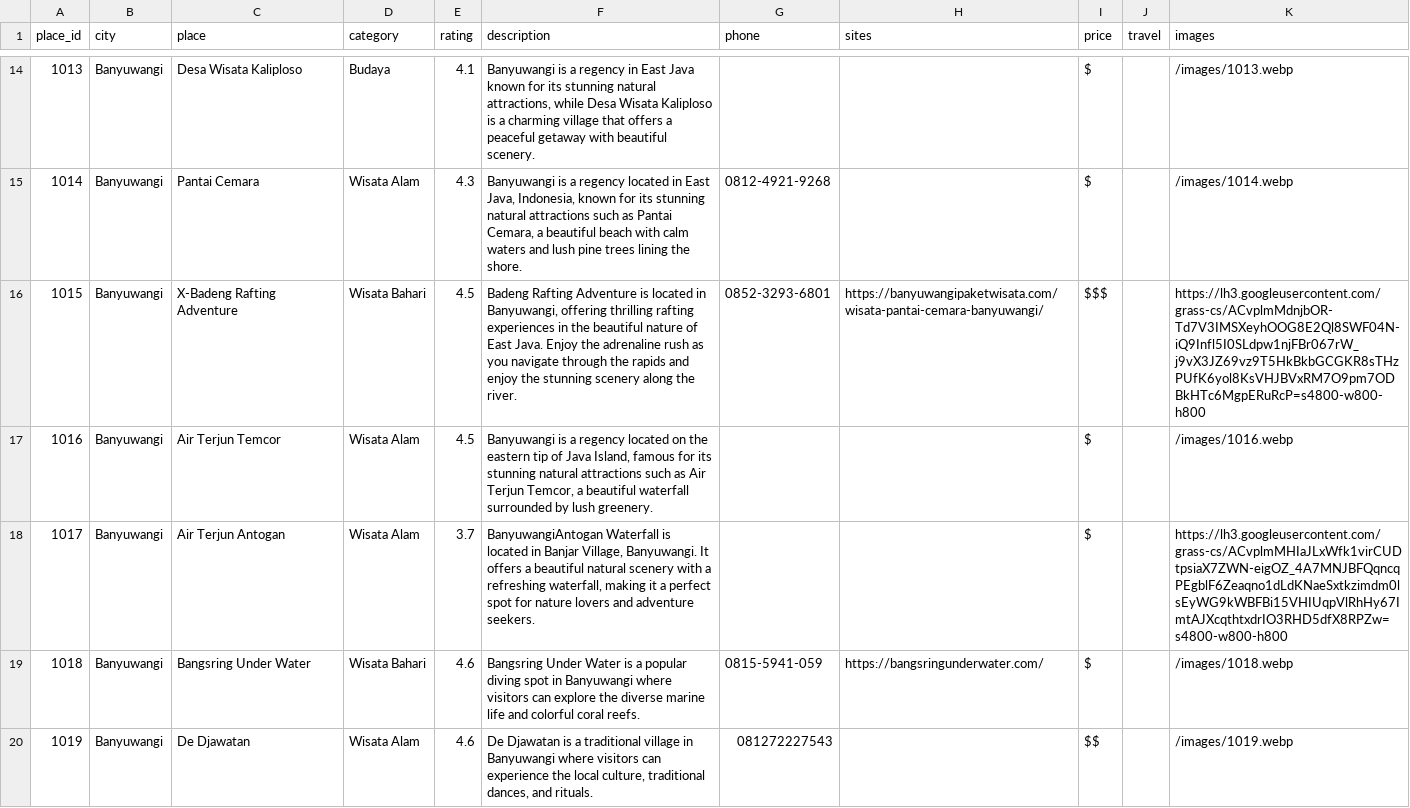
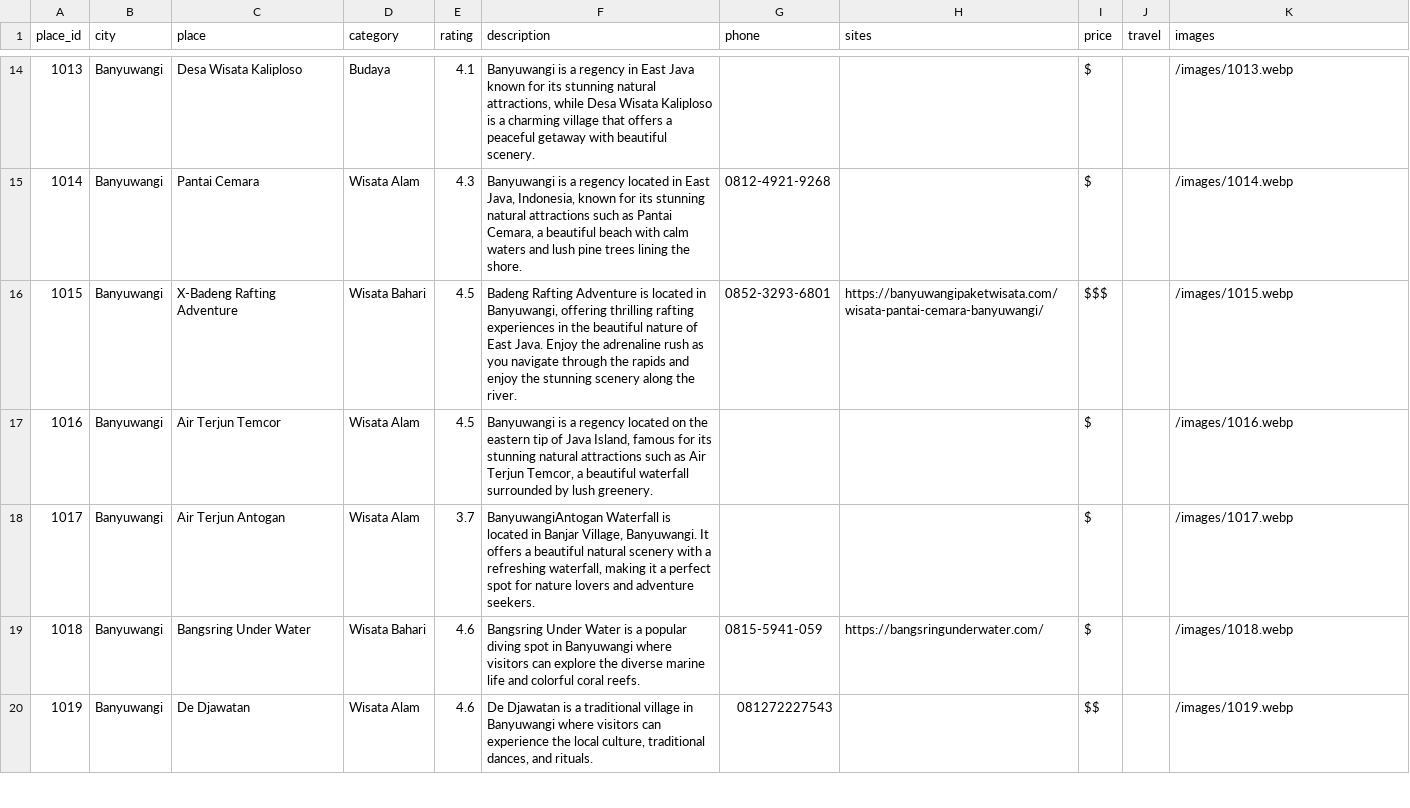
Before and after one commit to RSKNET/Place-Recommendations-API, a CSV file: data/Place-Data.csv, drawn as a sheet; only a part is shown, gaps mark what is left out; the diff covers the shown part only.

```diff
--- a/data/Place-Data.csv
+++ b/data/Place-Data.csv
@@ -15,5 +15,5 @@ place_id,city,place,category,rating,description,phone,sites,price,travel,images
 1014,Banyuwangi,Pantai Cemara,Wisata Alam,4.3,"Banyuwangi is a regency located in East Java, Indonesia, known for its stunning natural attractions such as Pantai Cemara, a beautiful beach with calm waters and lush pine trees lining the shore.",0812-4921-9268,,$,,/images/1014.webp
-1015,Banyuwangi,X-Badeng Rafting Adventure,Wisata Bahari,4.5,"Badeng Rafting Adventure is located in Banyuwangi, offering thrilling rafting experiences in the beautiful nature of East Java. Enjoy the adrenaline rush as you navigate through the rapids and enjoy the stunning scenery along the river.",0852-3293-6801,https://banyuwangipaketwisata.com/wisata-pantai-cemara-banyuwangi/,$$$,,https://lh3.googleusercontent.com/grass-cs/ACvplmMdnjbOR-Td7V3IMSXeyhOOG8E2Ql8SWF04N-iQ9Infl5I0SLdpw1njFBr067rW_j9vX3JZ69vz9T5HkBkbGCGKR8sTHzPUfK6yol8KsVHJBVxRM7O9pm7ODBkHTc6MgpERuRcP=s4800-w800-h800
+1015,Banyuwangi,X-Badeng Rafting Adventure,Wisata Bahari,4.5,"Badeng Rafting Adventure is located in Banyuwangi, offering thrilling rafting experiences in the beautiful nature of East Java. Enjoy the adrenaline rush as you navigate through the rapids and enjoy the stunning scenery along the river.",0852-3293-6801,https://banyuwangipaketwisata.com/wisata-pantai-cemara-banyuwangi/,$$$,,/images/1015.webp
 1016,Banyuwangi,Air Terjun Temcor,Wisata Alam,4.5,"Banyuwangi is a regency located on the eastern tip of Java Island, famous for its stunning natural attractions such as Air Terjun Temcor, a beautiful waterfall surrounded by lush greenery.",,,$,,/images/1016.webp
-1017,Banyuwangi,Air Terjun Antogan,Wisata Alam,3.7,"BanyuwangiAntogan Waterfall is located in Banjar Village, Banyuwangi. It offers a beautiful natural scenery with a refreshing waterfall, making it a perfect spot for nature lovers and adventure seekers.",,,$,,https://lh3.googleusercontent.com/grass-cs/ACvplmMHIaJLxWfk1virCUDtpsiaX7ZWN-eigOZ_4A7MNJBFQqncqPEgblF6Zeaqno1dLdKNaeSxtkzimdm0lsEyWG9kWBFBi15VHIUqpVlRhHy67ImtAJXcqthtxdrIO3RHD5dfX8RPZw=s4800-w800-h800
+1017,Banyuwangi,Air Terjun Antogan,Wisata Alam,3.7,"BanyuwangiAntogan Waterfall is located in Banjar Village, Banyuwangi. It offers a beautiful natural scenery with a refreshing waterfall, making it a perfect spot for nature lovers and adventure seekers.",,,$,,/images/1017.webp
 1018,Banyuwangi,Bangsring Under Water,Wisata Bahari,4.6,Bangsring Under Water is a popular diving spot in Banyuwangi where visitors can explore the diverse marine life and colorful coral reefs.,0815-5941-059,https://bangsringunderwater.com/,$,,/images/1018.webp
```
Also changed, not shown: 28 edited cells elsewhere in this file, 40 other files.
